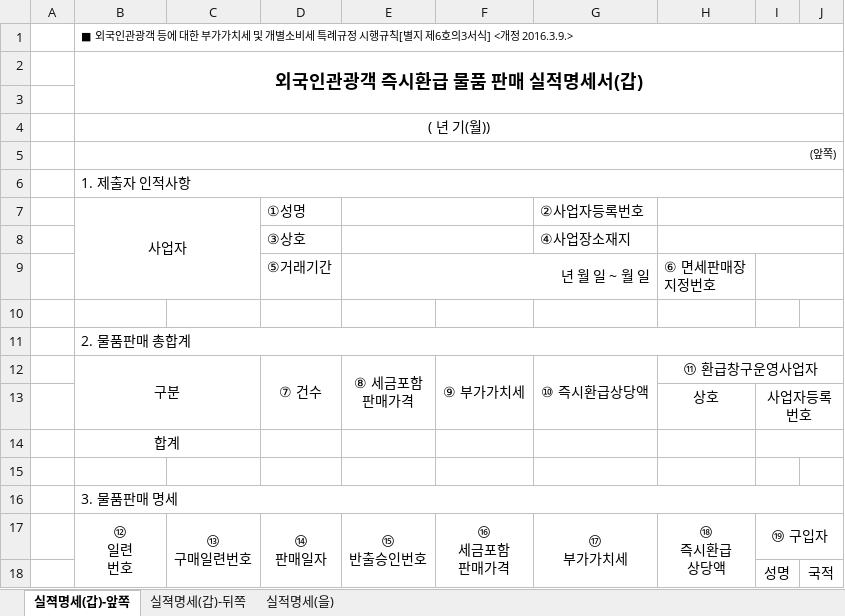
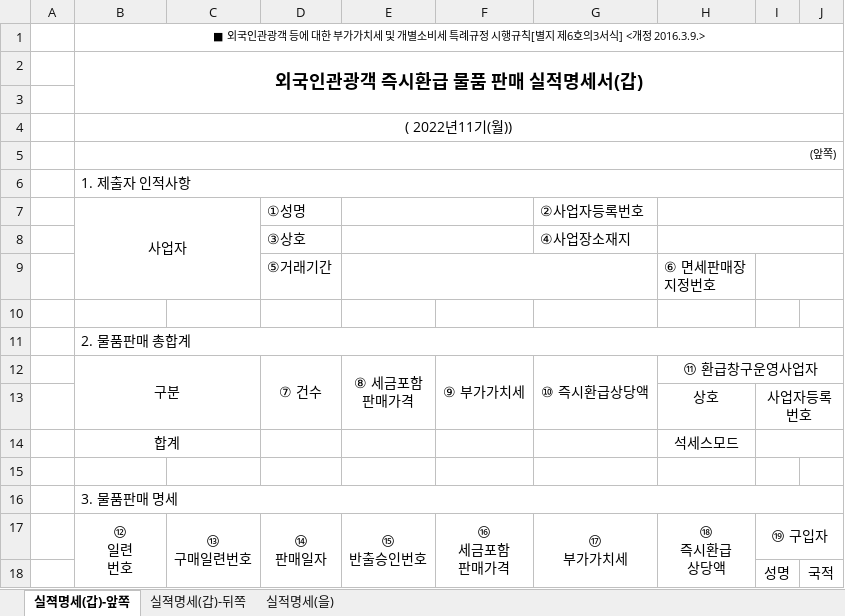
Before and after one commit to tlfqk13/tpay-server-home, an Excel workbook: src/main/resources/KTP_REFUND_Form.xlsx, sheet 실젹명세(갑)-앞쪽, drawn as a sheet; values as stored, in another font and other column widths than the file's, no borders; the diff names each change by its address in the sheet, - before the commit and + after, or states it on an @@ line.

Commit message:
* 사후환급 실적 명세서
# Conflicts:
#	src/main/java/com/tpay/domains/order/application/CmsService.java
#	src/main/java/com/tpay/domains/order/domain/OrderRepository.java
#	src/main/resources/KTP_CMS_Form.xlsx

```diff
--- a/src/main/resources/KTP_REFUND_Form.xlsx (sheet 실젹명세(갑)-앞쪽)
+++ b/src/main/resources/KTP_REFUND_Form.xlsx (sheet 실젹명세(갑)-앞쪽)
-B1 alignment: left
+B1 alignment: center
-B4: ( 년 기(월))
+B4: ( 2022년11기(월))
-E9: 년 월 일 ~ 월 일
+E9: (empty)
-H14: (empty)
+H14: 석세스모드
```
Also changed, not shown: src/main/resources/KTP_CMS_Form.xlsx, 11 other files.
